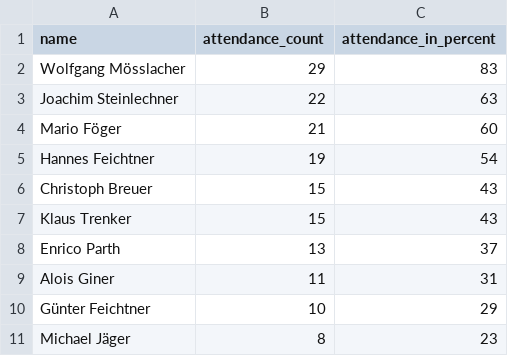
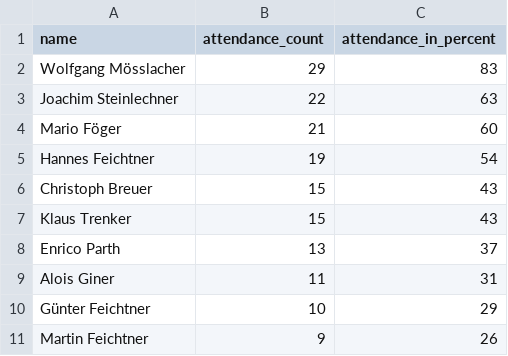
Before and after one commit to dugi42/hct.github.io, a CSV file: public/202526_season/gold/202526_top10_bikers.csv, drawn as a sheet; removed rows and columns are numbered as before the commit, all else as after; the diff names each change by its address in the sheet, - before the commit and + after, or states it on an @@ line.

```diff
--- a/public/202526_season/gold/202526_top10_bikers.csv
+++ b/public/202526_season/gold/202526_top10_bikers.csv
-row 11: Michael Jäger | 8 | 23
+row 11: Martin Feichtner | 9 | 26
```
Also changed, not shown: 1 other file.
